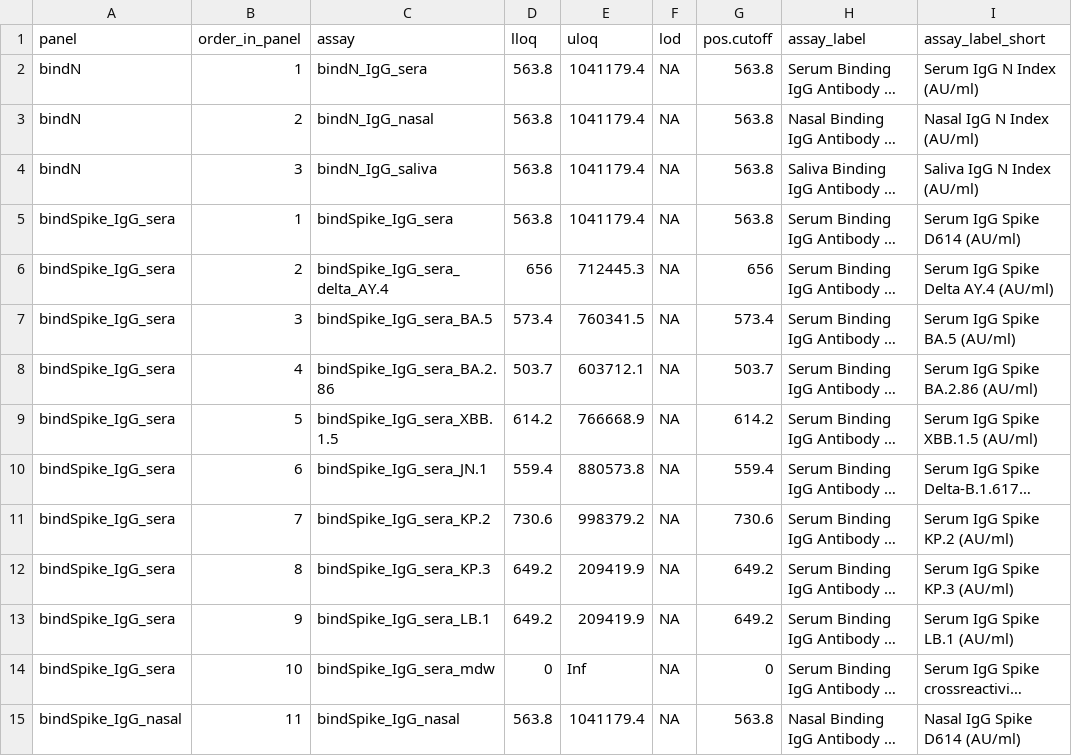
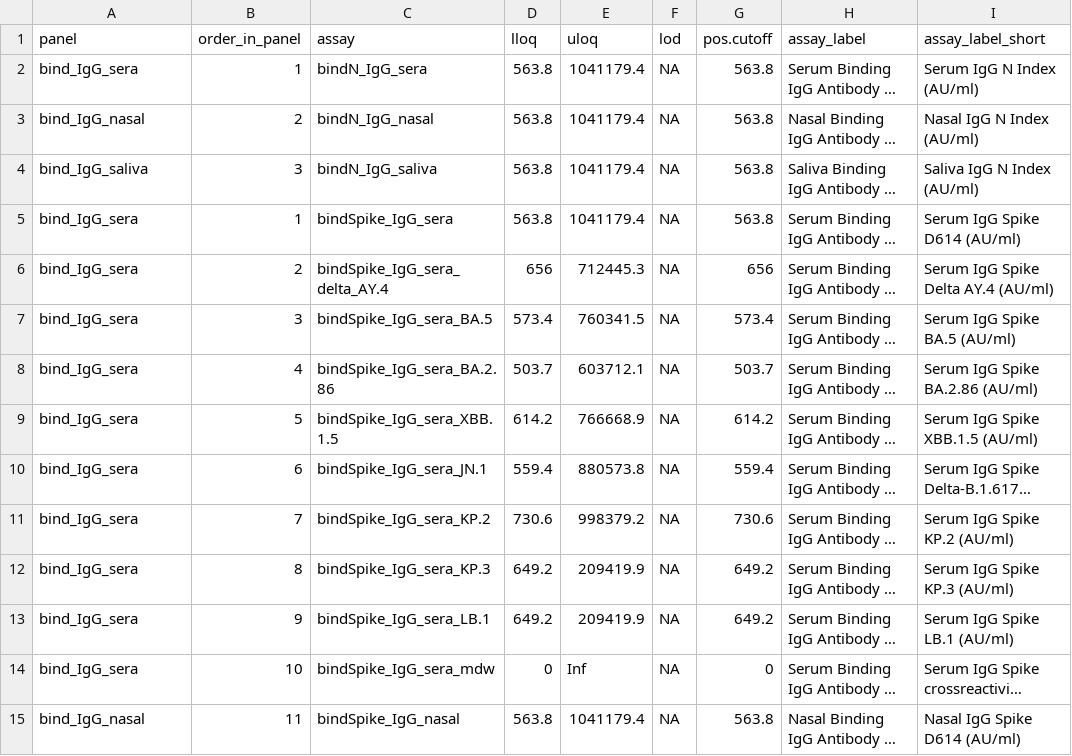
Before and after one commit to CoVPN/correlates_reporting2, a CSV file: assay_metadata/nextgen_mock_assay_metadata.csv, drawn as a sheet; only a part is shown; long unchanged cells end in …; the diff covers the shown part only; the diff names each change by its address in the sheet, - before the commit and + after, or states it on an @@ line.

Commit message:
Update panel names in assay metadata CSV
change bindSpike_IgG_sera to bind_IgG_sera in panel name, etc.

```diff
--- a/assay_metadata/nextgen_mock_assay_metadata.csv
+++ b/assay_metadata/nextgen_mock_assay_metadata.csv
-A2 (panel): bindN
+A2 (panel): bind_IgG_sera
-A3 (panel): bindN
+A3 (panel): bind_IgG_nasal
-A4 (panel): bindN
+A4 (panel): bind_IgG_saliva
-A5:A14 (panel): bindSpike_IgG_sera
+A5:A14 (panel): bind_IgG_sera
-A15 (panel): bindSpike_IgG_nasal
+A15 (panel): bind_IgG_nasal
```
Also changed, not shown: 49 edited cells elsewhere in this file.
